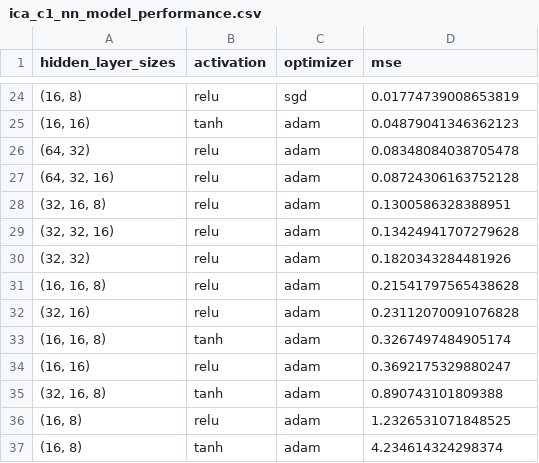
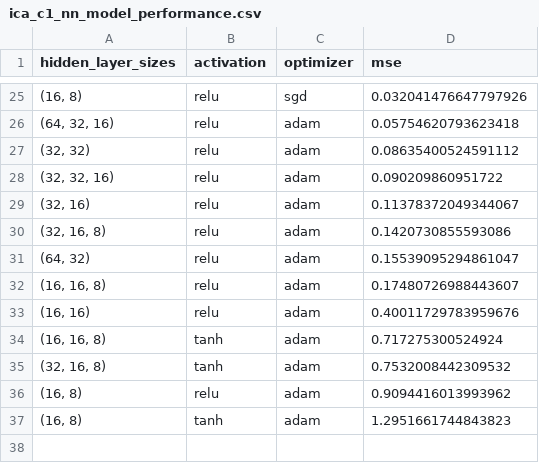
Before and after one commit to jgte29/ucbhonorsthesis2023-2024, a CSV file: Data_Analysis/ica_c1_nn_model_performance.csv, drawn as a sheet; only a part is shown, gaps mark what is left out; the diff covers the shown part only.

```diff
--- a/Data_Analysis/ica_c1_nn_model_performance.csv
+++ b/Data_Analysis/ica_c1_nn_model_performance.csv
@@ -24,14 +25,13 @@ hidden_layer_sizes,activation,optimizer,mse
-"(16, 8)",relu,sgd,0.01774739008653819
-"(16, 16)",tanh,adam,0.04879041346362123
-"(64, 32)",relu,adam,0.08348084038705478
-"(64, 32, 16)",relu,adam,0.08724306163752128
-"(32, 16, 8)",relu,adam,0.1300586328388951
-"(32, 32, 16)",relu,adam,0.13424941707279628
-"(32, 32)",relu,adam,0.1820343284481926
-"(16, 16, 8)",relu,adam,0.21541797565438628
-"(32, 16)",relu,adam,0.23112070091076828
-"(16, 16, 8)",tanh,adam,0.3267497484905174
-"(16, 16)",relu,adam,0.3692175329880247
-"(32, 16, 8)",tanh,adam,0.890743101809388
-"(16, 8)",relu,adam,1.2326531071848525
-"(16, 8)",tanh,adam,4.234614324298374
+"(16, 8)",relu,sgd,0.032041476647797926
+"(64, 32, 16)",relu,adam,0.05754620793623418
+"(32, 32)",relu,adam,0.08635400524591112
+"(32, 32, 16)",relu,adam,0.090209860951722
+"(32, 16)",relu,adam,0.11378372049344067
+"(32, 16, 8)",relu,adam,0.1420730855593086
+"(64, 32)",relu,adam,0.15539095294861047
+"(16, 16, 8)",relu,adam,0.17480726988443607
+"(16, 16)",relu,adam,0.40011729783959676
+"(16, 16, 8)",tanh,adam,0.717275300524924
+"(32, 16, 8)",tanh,adam,0.7532008442309532
+"(16, 8)",relu,adam,0.9094416013993962
+"(16, 8)",tanh,adam,1.2951661744843823
```
Also changed, not shown: 9 added rows, 8 removed rows and 18 edited cells elsewhere in this file, 1 other file.
